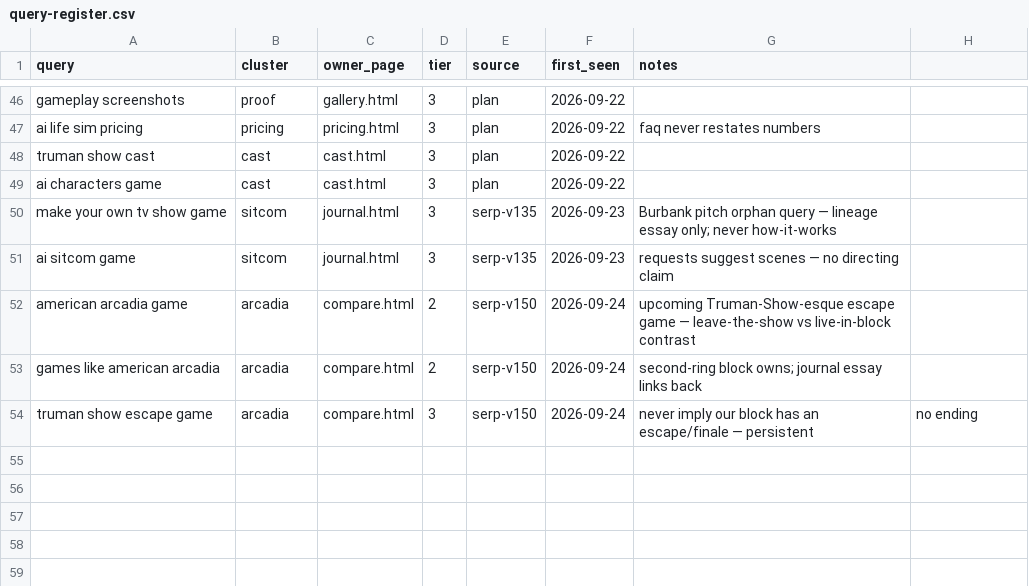
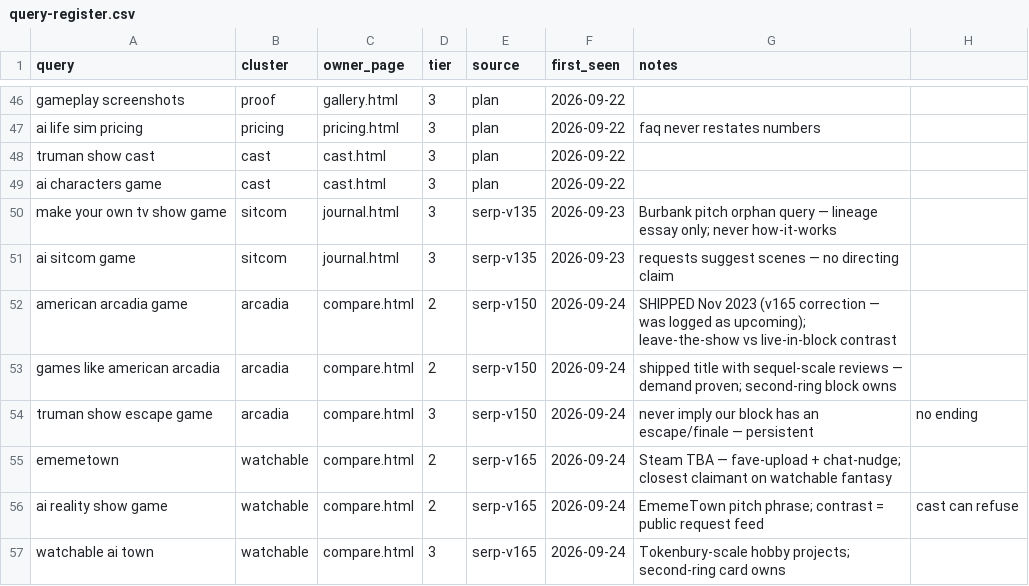
Before and after one commit to punnycroz-cmd/realWorld, a CSV file: marketing/seo/query-register.csv, drawn as a sheet; only a part is shown, gaps mark what is left out.

Commit message:
mkt v165: seo-plan eleventh pass — Arcadia correction, watchable-fantasy claimants

```diff
--- a/marketing/seo/query-register.csv
+++ b/marketing/seo/query-register.csv
@@ -51,4 +51,7 @@ make your own tv show game,sitcom,journal.html,3,serp-v135,2026-09-23,Burbank pi
 ai sitcom game,sitcom,journal.html,3,serp-v135,2026-09-23,requests suggest scenes — no directing claim
-american arcadia game,arcadia,compare.html,2,serp-v150,2026-09-24,upcoming Truman-Show-esque escape game — leave-the-show vs live-in-block contrast
-games like american arcadia,arcadia,compare.html,2,serp-v150,2026-09-24,second-ring block owns; journal essay links back
+american arcadia game,arcadia,compare.html,2,serp-v150,2026-09-24,SHIPPED Nov 2023 (v165 correction — was logged as upcoming); leave-the-show vs live-in-block contrast
+games like american arcadia,arcadia,compare.html,2,serp-v150,2026-09-24,shipped title with sequel-scale reviews — demand proven; second-ring block owns
 truman show escape game,arcadia,compare.html,3,serp-v150,2026-09-24,never imply our block has an escape/finale — persistent, no ending
+ememetown,watchable,compare.html,2,serp-v165,2026-09-24,Steam TBA — fave-upload + chat-nudge; closest claimant on watchable fantasy
+ai reality show game,watchable,compare.html,2,serp-v165,2026-09-24,EmemeTown pitch phrase; contrast = public request feed, cast can refuse
+watchable ai town,watchable,compare.html,3,serp-v165,2026-09-24,Tokenbury-scale hobby projects; second-ring card owns
```
Also changed, not shown: 2 other files.
